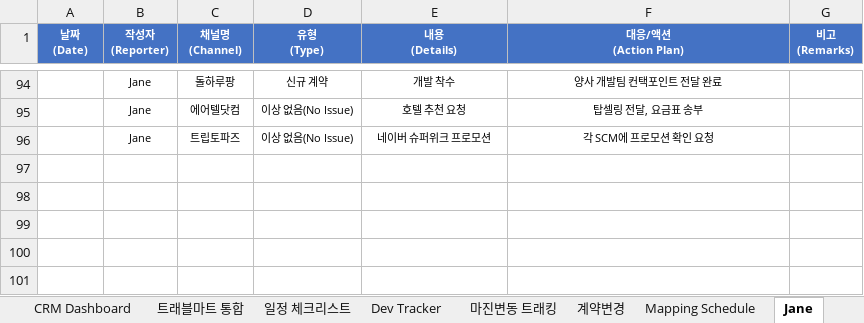
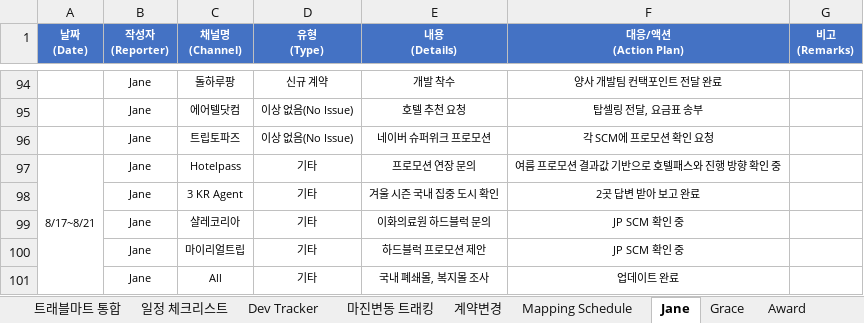
Before and after one commit to bstars00-rgb/Dev-Tracker, an Excel workbook: data/Dev_Schedule.xlsx, sheet Jane, drawn as a sheet; only a part is shown, gaps mark what is left out; values as stored, in another font and other column widths than the file's, no borders; the diff names each change by its address in the sheet, - before the commit and + after, or states it on an @@ line.

```diff
--- a/data/Dev_Schedule.xlsx (sheet Jane)
+++ b/data/Dev_Schedule.xlsx (sheet Jane)
-sheet tab: CRM Dashboard
+row 97: 8/17~8/21 | Jane | Hotelpass | 기타 | 프로모션 연장 문의 | 여름 프로모션 결과값 기반으로 호텔패스와 진행 방향 확인 중
+row 98:  | Jane | 3 KR Agent | 기타 | 겨울 시즌 국내 집중 도시 확인 | 2곳 답변 받아 보고 완료
+row 99:  | Jane | 샬레코리아 | 기타 | 이화의료원 하드블럭 문의 | JP SCM 확인 중
+row 100:  | Jane | 마이리얼트립 | 기타 | 하드블럭 프로모션 제안 | JP SCM 확인 중
+row 101:  | Jane | All | 기타 | 국내 폐쇄몰, 복지몰 조사 | 업데이트 완료
```
Also changed, not shown: sheet Dev Tracker, sheet Mapping Schedule, formulas that keep their value, charts or pictures, 4 other files.
